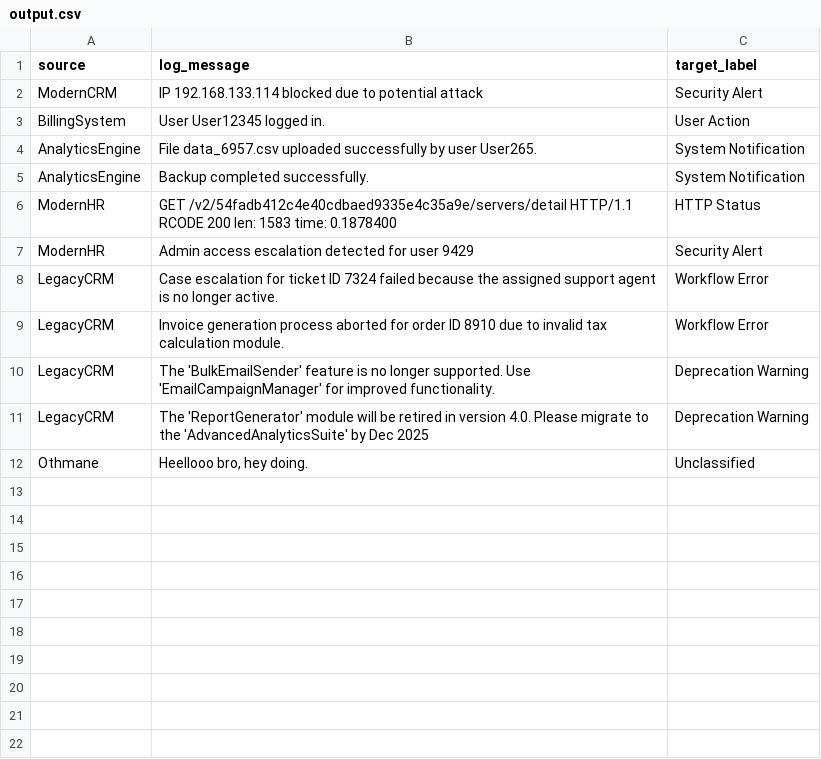
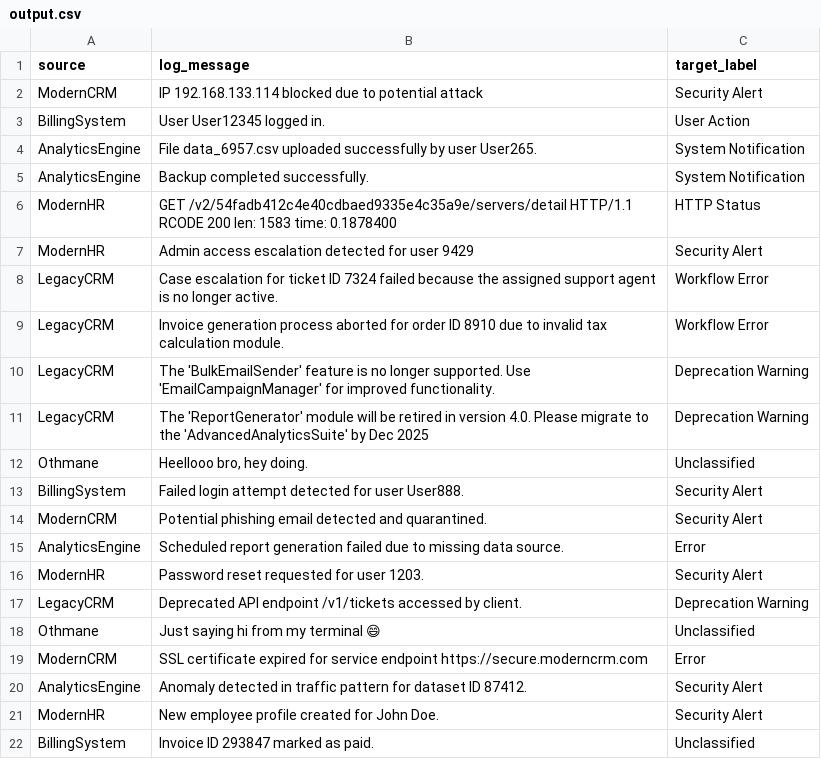
Before and after one commit to OthmaneAbder2303/log_classification_system, a CSV file: resources/output.csv, drawn as a sheet.

```diff
--- a/resources/output.csv
+++ b/resources/output.csv
@@ -12 +12,11 @@ LegacyCRM, The 'ReportGenerator' module will be retired in version 4.0. Please m
 Othmane,"Heellooo bro, hey doing.",Unclassified
+BillingSystem,Failed login attempt detected for user User888.,Security Alert
+ModernCRM,Potential phishing email detected and quarantined.,Security Alert
+AnalyticsEngine,Scheduled report generation failed due to missing data source.,Error
+ModernHR,Password reset requested for user 1203.,Security Alert
+LegacyCRM,Deprecated API endpoint /v1/tickets accessed by client.,Deprecation Warning
+Othmane,Just saying hi from my terminal 😄,Unclassified
+ModernCRM,SSL certificate expired for service endpoint https://secure.moderncrm.com,Error
+AnalyticsEngine,Anomaly detected in traffic pattern for dataset ID 87412.,Security Alert
+ModernHR,New employee profile created for John Doe.,Security Alert
+BillingSystem,Invoice ID 293847 marked as paid.,Unclassified
```
Also changed, not shown: 3 other files.
